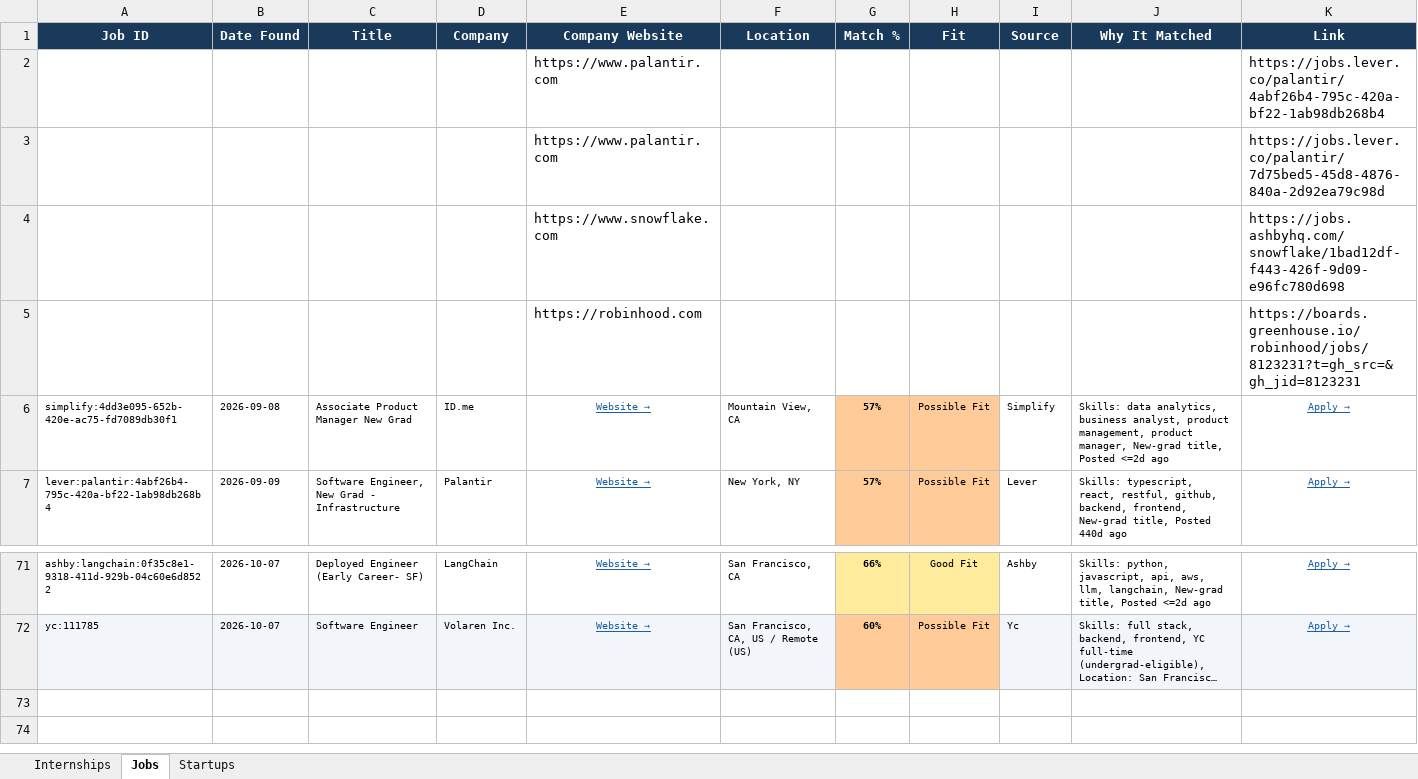
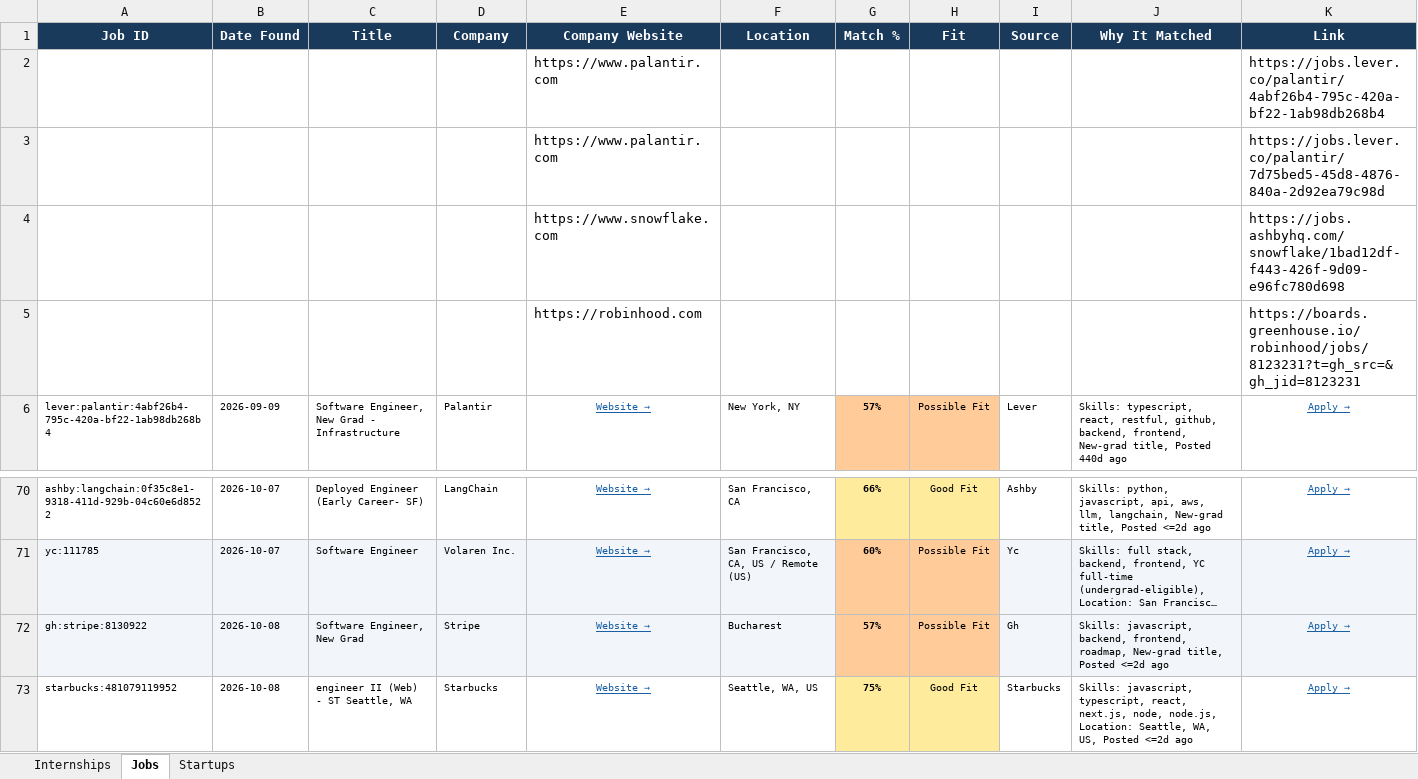
Before and after one commit to gvignesh286/26Jobs, an Excel workbook: jobs.xlsx, sheet Jobs, drawn as a sheet; only a part is shown, gaps mark what is left out; long unchanged cells end in …; values as stored, in another font and other column widths than the file's, no borders; removed rows and columns are numbered as before the commit, all else as after; rows hold the shown columns only; the diff names each change by its address in the sheet, - before the commit and + after, or states it on an @@ line.

```diff
--- a/jobs.xlsx (sheet Jobs)
+++ b/jobs.xlsx (sheet Jobs)
-row 6: simplify:4dd3e095-652b-420e-ac75-fd7089db30f1 | 2026-09-08 | Associate Product Manager New Grad | ID.me | Website → | Mountain View, CA | 57% | Possible Fit | Simplify | Skills: data analytics, business analyst, product management, product manager, New-grad title, Posted <=2d ago | Apply →
+row 72: gh:stripe:8130922 | 2026-10-08 | Software Engineer, New Grad | Stripe | Website → | Bucharest | 57% | Possible Fit | Gh | Skills: javascript, backend, frontend, roadmap, New-grad title, Posted <=2d ago | Apply →
+row 73: starbucks:481079119952 | 2026-10-08 | engineer II (Web) - ST Seattle, WA | Starbucks | Website → | Seattle, WA, US | 75% | Good Fit | Starbucks | Skills: javascript, typescript, react, next.js, node, node.js, Location: Seattle, WA, US, Posted <=2d ago | Apply →
```
Also changed, not shown: sheet Internships.
